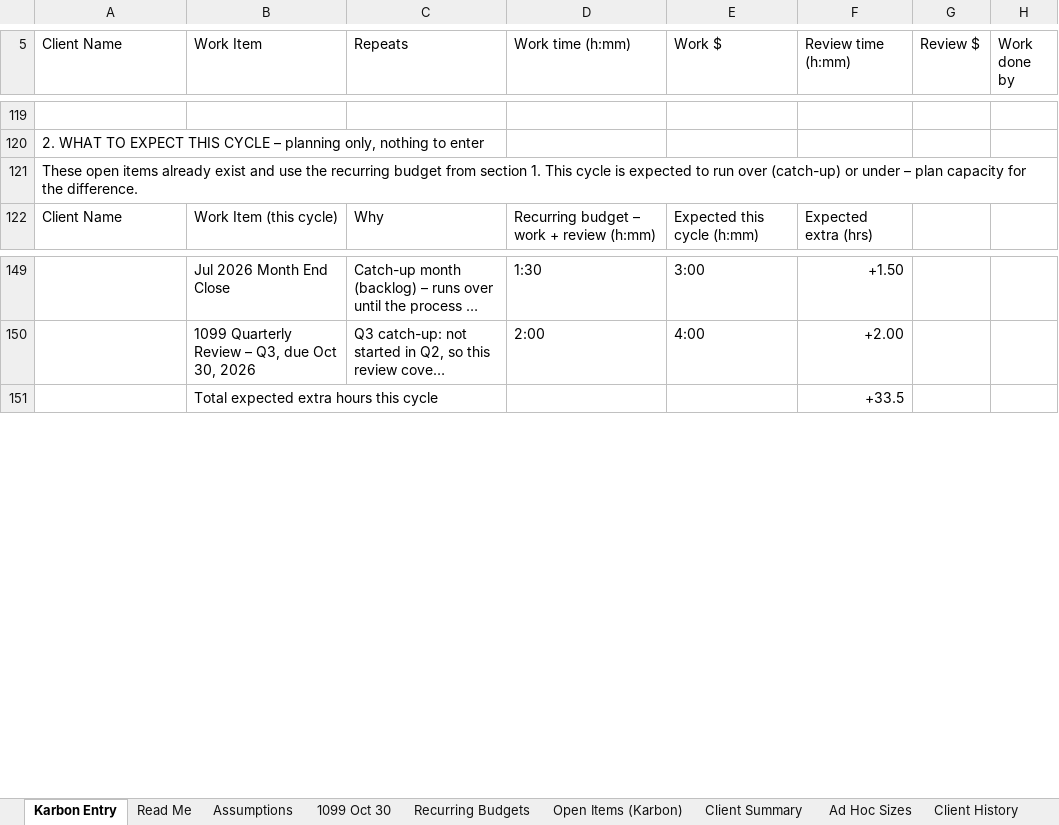
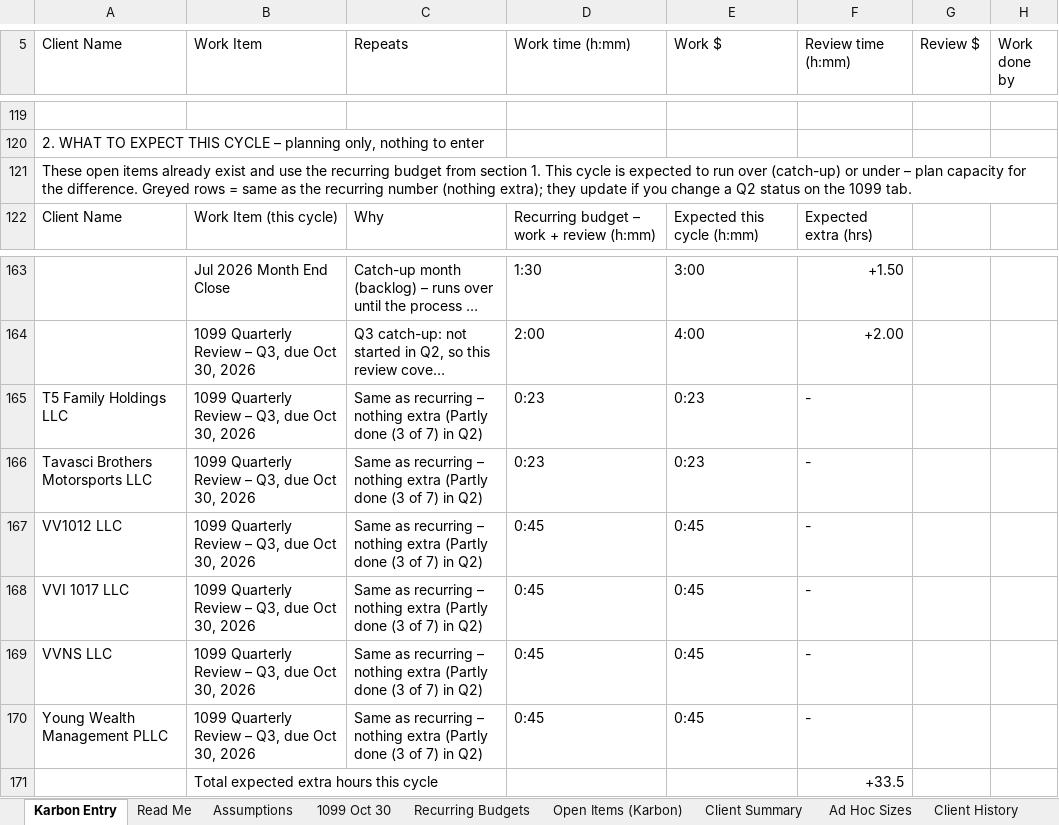
Before and after one commit to Onyxcfo/Onyx-Staff-Hours, an Excel workbook: budget-hours/Karbon_Budget_Hours_2026-10.xlsx, sheet Karbon Entry, drawn as a sheet; only a part is shown, gaps mark what is left out; long unchanged cells end in …; values as stored, in another font and other column widths than the file's, no cell formats; conditional formats not drawn; the diff covers the shown part only; the diff names each change by its address in the sheet, - before the commit and + after, or states it on an @@ line.

```diff
--- a/budget-hours/Karbon_Budget_Hours_2026-10.xlsx (sheet Karbon Entry)
+++ b/budget-hours/Karbon_Budget_Hours_2026-10.xlsx (sheet Karbon Entry)
-A121 (Client Name): …the difference.
+A121 (Client Name): …the difference. Greyed rows = same as the recurring number (nothing extra); they update if you change a Q2 status on the 1099 tab.
+row 165: T5 Family Holdings LLC | 1099 Quarterly Review – Q3, due Oct 30, 2026 | Same as recurring – nothing extra (Partly done (3 of 7) in Q2) | 0:23 | 0:23 | -
+row 166: Tavasci Brothers Motorsports LLC | 1099 Quarterly Review – Q3, due Oct 30, 2026 | Same as recurring – nothing extra (Partly done (3 of 7) in Q2) | 0:23 | 0:23 | -
+row 167: VV1012 LLC | 1099 Quarterly Review – Q3, due Oct 30, 2026 | Same as recurring – nothing extra (Partly done (3 of 7) in Q2) | 0:45 | 0:45 | -
+row 168: VVI 1017 LLC | 1099 Quarterly Review – Q3, due Oct 30, 2026 | Same as recurring – nothing extra (Partly done (3 of 7) in Q2) | 0:45 | 0:45 | -
+row 169: VVNS LLC | 1099 Quarterly Review – Q3, due Oct 30, 2026 | Same as recurring – nothing extra (Partly done (3 of 7) in Q2) | 0:45 | 0:45 | -
+row 170: Young Wealth Management PLLC | 1099 Quarterly Review – Q3, due Oct 30, 2026 | Same as recurring – nothing extra (Partly done (3 of 7) in Q2) | 0:45 | 0:45 | -
```
Also changed, not shown: 14 added rows elsewhere in this sheet, cell formats, formulas that keep their value.
